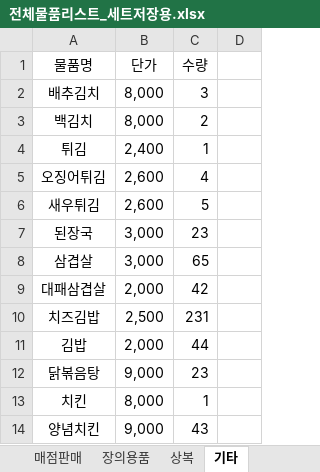
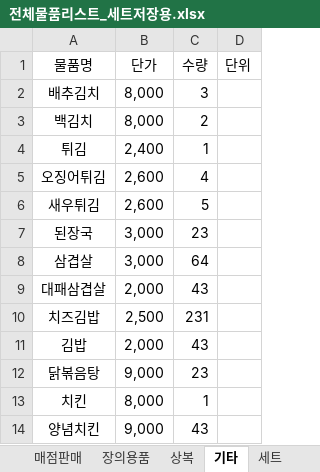
Before and after one commit to bladnoch/KY_Project2.0, an Excel workbook: xl/전체물품리스트_세트저장용.xlsx, sheet 기타, drawn as a sheet; values as stored, in another font and other column widths than the file's, no borders; the diff names each change by its address in the sheet, - before the commit and + after, or states it on an @@ line.

```diff
--- a/xl/전체물품리스트_세트저장용.xlsx (sheet 기타)
+++ b/xl/전체물품리스트_세트저장용.xlsx (sheet 기타)
+sheet tab: 세트
-D1: (empty)
+D1: 단위
-C8 (수량): 65
+C8 (수량): 64
-C9 (수량): 42
+C9 (수량): 43
-C11 (수량): 44
+C11 (수량): 43
```
Also changed, not shown: sheet 식당판매, sheet 장의용품, sheet 매점판매, sheet 상복, xl/personal.xlsx, 2 other files.
